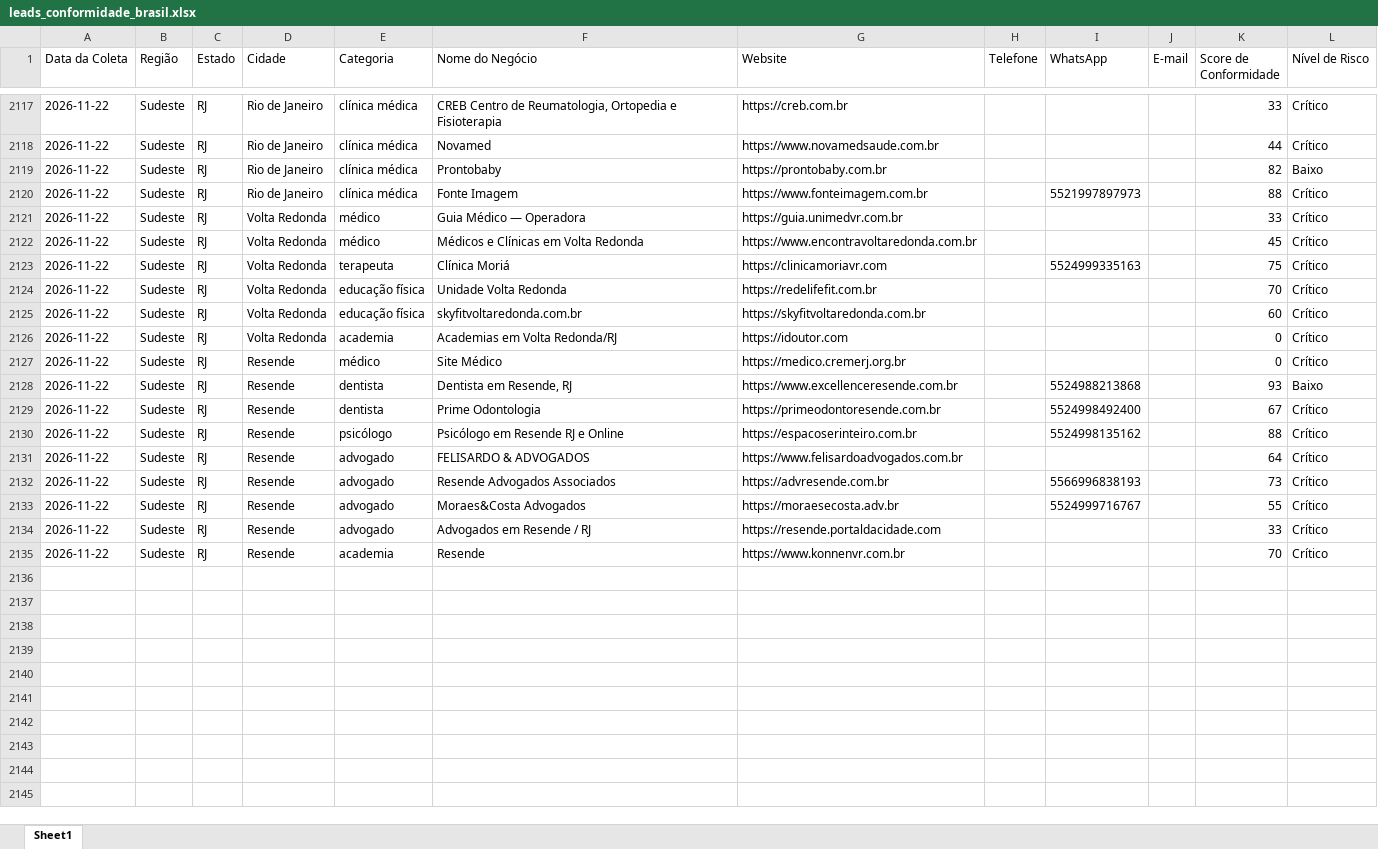
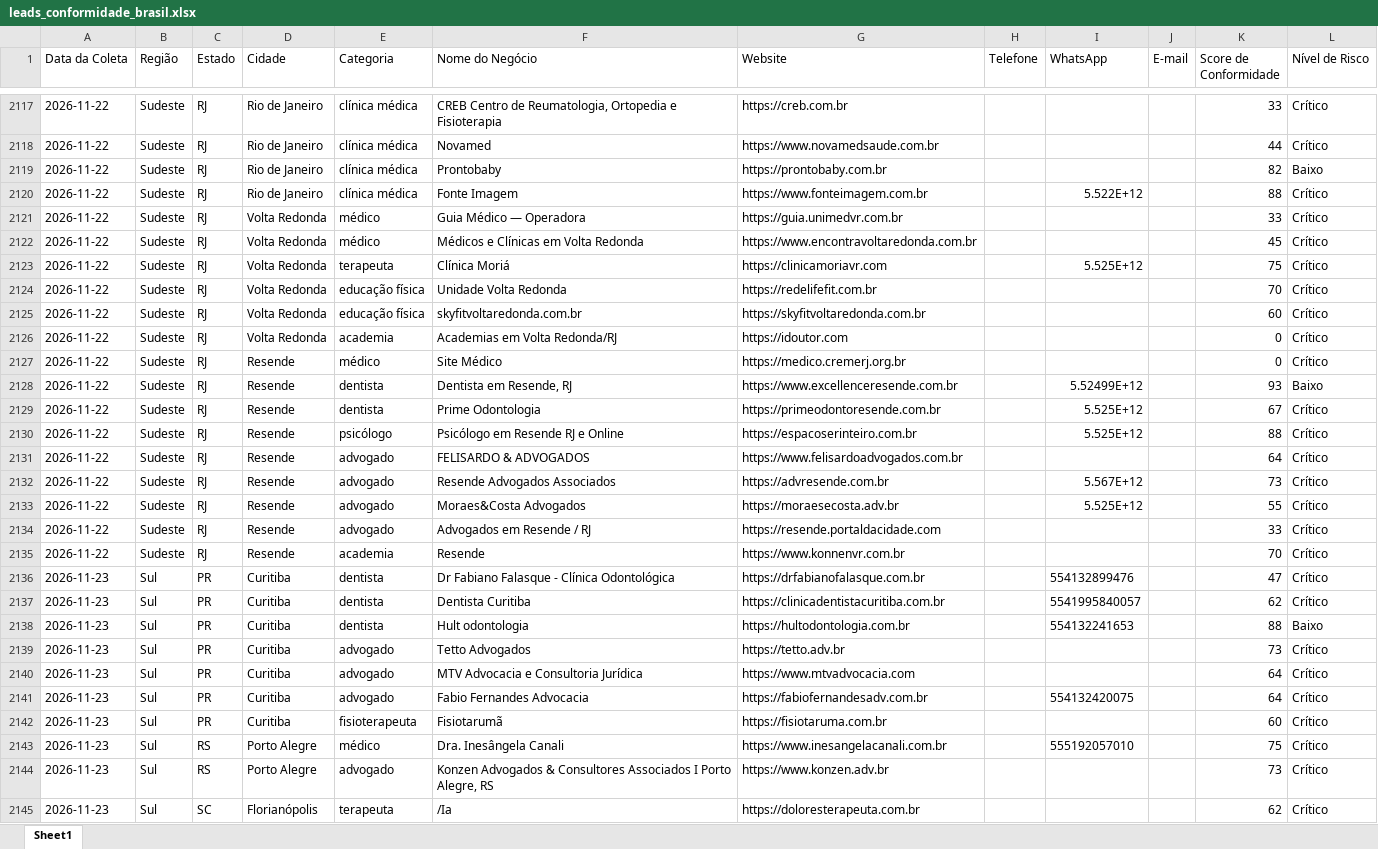
Before and after one commit to leandroeriksonoliveira/veltrodigital, an Excel workbook: leads_automation/data/leads_conformidade_brasil.xlsx, sheet Sheet1, drawn as a sheet; only a part is shown, gaps mark what is left out; values as stored, in another font and other column widths than the file's, no borders; the diff names each change by its address in the sheet, - before the commit and + after, or states it on an @@ line.

```diff
--- a/leads_automation/data/leads_conformidade_brasil.xlsx (sheet Sheet1)
+++ b/leads_automation/data/leads_conformidade_brasil.xlsx (sheet Sheet1)
-I2120 (WhatsApp): 5521997897973
+I2120 (WhatsApp): 5.522E+12
-I2123 (WhatsApp): 5524999335163
+I2123 (WhatsApp): 5.525E+12
-I2128 (WhatsApp): 5524988213868
+I2128 (WhatsApp): 5.52499E+12
-I2129 (WhatsApp): 5524998492400
+I2129 (WhatsApp): 5.525E+12
-I2130 (WhatsApp): 5524998135162
+I2130 (WhatsApp): 5.525E+12
-I2132 (WhatsApp): 5566996838193
+I2132 (WhatsApp): 5.567E+12
-I2133 (WhatsApp): 5524999716767
+I2133 (WhatsApp): 5.525E+12
+row 2136: 2026-11-23 | Sul | PR | Curitiba | dentista | Dr Fabiano Falasque - Clínica Odontológica | https://drfabianofalasque.com.br |  | 554132899476 |  | 47 | Crítico
+row 2137: 2026-11-23 | Sul | PR | Curitiba | dentista | Dentista Curitiba | https://clinicadentistacuritiba.com.br |  | 5541995840057 |  | 62 | Crítico
+row 2138: 2026-11-23 | Sul | PR | Curitiba | dentista | Hult odontologia | https://hultodontologia.com.br |  | 554132241653 |  | 88 | Baixo
+row 2139: 2026-11-23 | Sul | PR | Curitiba | advogado | Tetto Advogados | https://tetto.adv.br |  |  |  | 73 | Crítico
+row 2140: 2026-11-23 | Sul | PR | Curitiba | advogado | MTV Advocacia e Consultoria Jurídica | https://www.mtvadvocacia.com |  |  |  | 64 | Crítico
+row 2141: 2026-11-23 | Sul | PR | Curitiba | advogado | Fabio Fernandes Advocacia | https://fabiofernandesadv.com.br |  | 554132420075 |  | 64 | Crítico
+row 2142: 2026-11-23 | Sul | PR | Curitiba | fisioterapeuta | Fisiotarumã | https://fisiotaruma.com.br |  |  |  | 60 | Crítico
+row 2143: 2026-11-23 | Sul | RS | Porto Alegre | médico | Dra. Inesângela Canali | https://www.inesangelacanali.com.br |  | 555192057010 |  | 75 | Crítico
+row 2144: 2026-11-23 | Sul | RS | Porto Alegre | advogado | Konzen Advogados & Consultores Associados I Porto Alegre, RS | https://www.konzen.adv.br |  |  |  | 73 | Crítico
+row 2145: 2026-11-23 | Sul | SC | Florianópolis | terapeuta | /Ia | https://doloresterapeuta.com.br |  |  |  | 62 | Crítico
```
Also changed, not shown: 1 other file.
